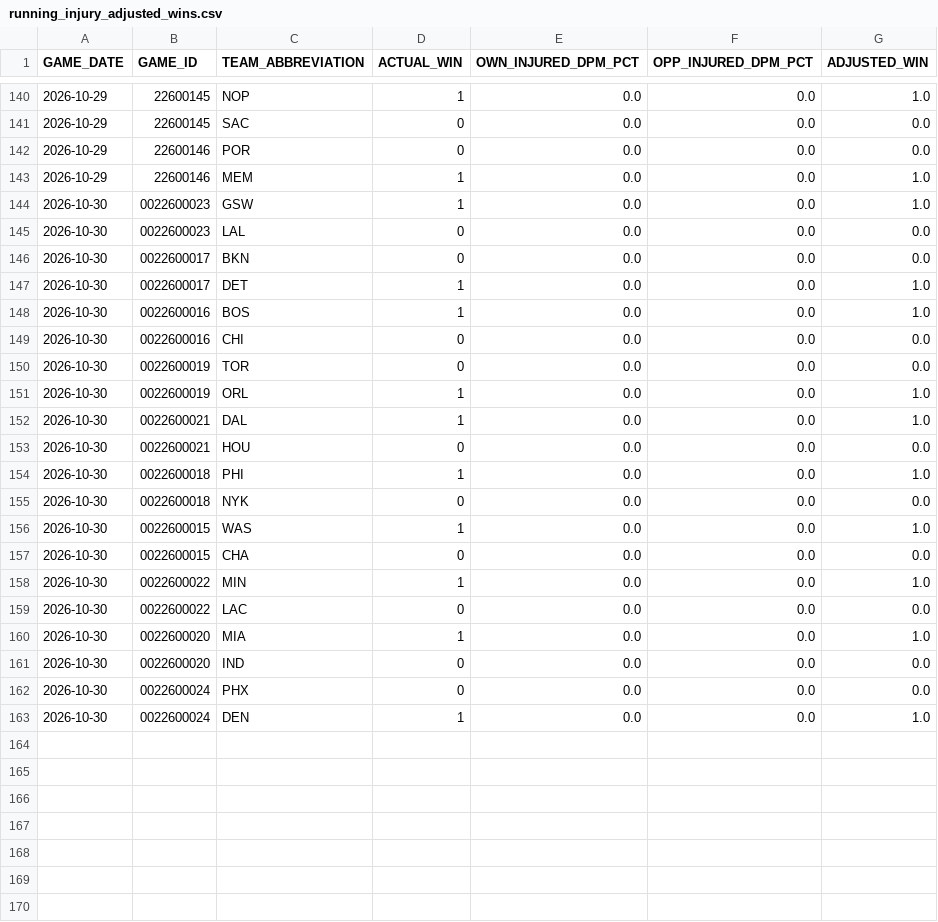
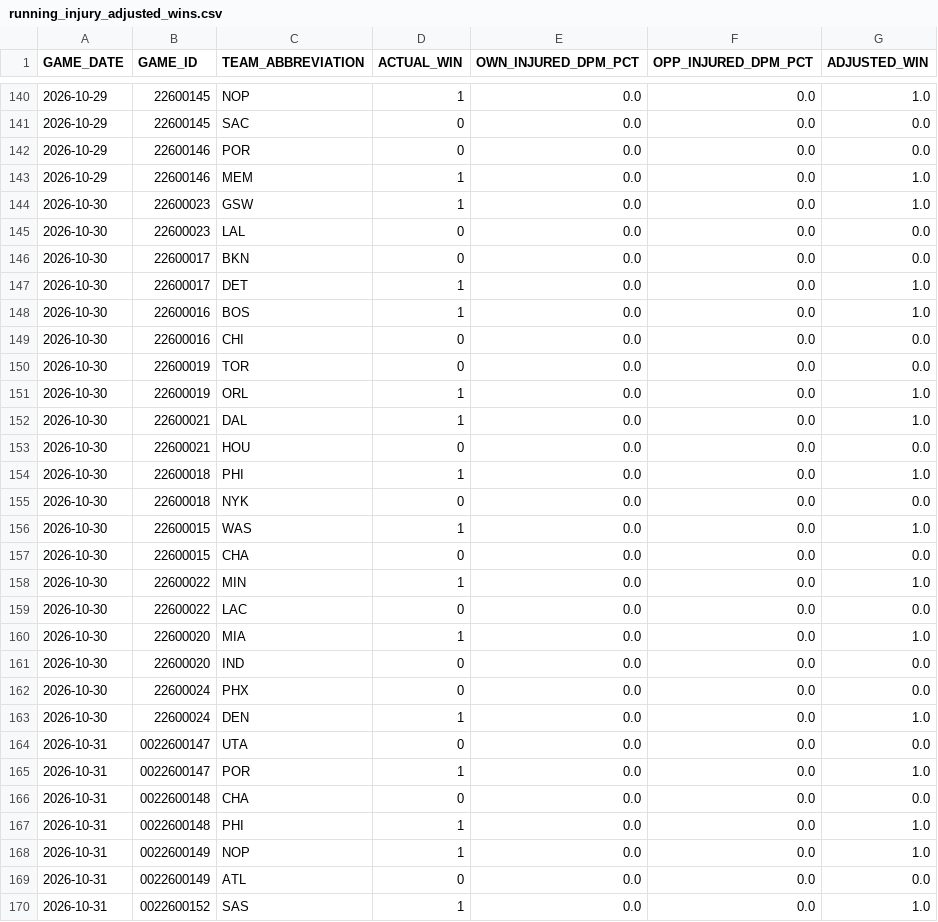
Before and after one commit to chrisguntherwrites/nba-injury-adjusted-wins, a CSV file: running_injury_adjusted_wins.csv, drawn as a sheet; only a part is shown, gaps mark what is left out; the diff covers the shown part only.

```diff
--- a/running_injury_adjusted_wins.csv
+++ b/running_injury_adjusted_wins.csv
@@ -143,21 +143,28 @@ GAME_DATE,GAME_ID,TEAM_ABBREVIATION,ACTUAL_WIN,OWN_INJURED_DPM_PCT,OPP_INJURED_D
 2026-10-29,22600146,MEM,1,0.0,0.0,1.0
-2026-10-30,0022600023,GSW,1,0.0,0.0,1.0
-2026-10-30,0022600023,LAL,0,0.0,0.0,0.0
-2026-10-30,0022600017,BKN,0,0.0,0.0,0.0
-2026-10-30,0022600017,DET,1,0.0,0.0,1.0
-2026-10-30,0022600016,BOS,1,0.0,0.0,1.0
-2026-10-30,0022600016,CHI,0,0.0,0.0,0.0
-2026-10-30,0022600019,TOR,0,0.0,0.0,0.0
-2026-10-30,0022600019,ORL,1,0.0,0.0,1.0
-2026-10-30,0022600021,DAL,1,0.0,0.0,1.0
-2026-10-30,0022600021,HOU,0,0.0,0.0,0.0
-2026-10-30,0022600018,PHI,1,0.0,0.0,1.0
-2026-10-30,0022600018,NYK,0,0.0,0.0,0.0
-2026-10-30,0022600015,WAS,1,0.0,0.0,1.0
-2026-10-30,0022600015,CHA,0,0.0,0.0,0.0
-2026-10-30,0022600022,MIN,1,0.0,0.0,1.0
-2026-10-30,0022600022,LAC,0,0.0,0.0,0.0
-2026-10-30,0022600020,MIA,1,0.0,0.0,1.0
-2026-10-30,0022600020,IND,0,0.0,0.0,0.0
-2026-10-30,0022600024,PHX,0,0.0,0.0,0.0
-2026-10-30,0022600024,DEN,1,0.0,0.0,1.0
+2026-10-30,22600023,GSW,1,0.0,0.0,1.0
+2026-10-30,22600023,LAL,0,0.0,0.0,0.0
+2026-10-30,22600017,BKN,0,0.0,0.0,0.0
+2026-10-30,22600017,DET,1,0.0,0.0,1.0
+2026-10-30,22600016,BOS,1,0.0,0.0,1.0
+2026-10-30,22600016,CHI,0,0.0,0.0,0.0
+2026-10-30,22600019,TOR,0,0.0,0.0,0.0
+2026-10-30,22600019,ORL,1,0.0,0.0,1.0
+2026-10-30,22600021,DAL,1,0.0,0.0,1.0
+2026-10-30,22600021,HOU,0,0.0,0.0,0.0
+2026-10-30,22600018,PHI,1,0.0,0.0,1.0
+2026-10-30,22600018,NYK,0,0.0,0.0,0.0
+2026-10-30,22600015,WAS,1,0.0,0.0,1.0
+2026-10-30,22600015,CHA,0,0.0,0.0,0.0
+2026-10-30,22600022,MIN,1,0.0,0.0,1.0
+2026-10-30,22600022,LAC,0,0.0,0.0,0.0
+2026-10-30,22600020,MIA,1,0.0,0.0,1.0
+2026-10-30,22600020,IND,0,0.0,0.0,0.0
+2026-10-30,22600024,PHX,0,0.0,0.0,0.0
+2026-10-30,22600024,DEN,1,0.0,0.0,1.0
+2026-10-31,0022600147,UTA,0,0.0,0.0,0.0
+2026-10-31,0022600147,POR,1,0.0,0.0,1.0
+2026-10-31,0022600148,CHA,0,0.0,0.0,0.0
+2026-10-31,0022600148,PHI,1,0.0,0.0,1.0
+2026-10-31,0022600149,NOP,1,0.0,0.0,1.0
+2026-10-31,0022600149,ATL,0,0.0,0.0,0.0
+2026-10-31,0022600152,SAS,1,0.0,0.0,1.0
```
Also changed, not shown: 7 added rows elsewhere in this file, 1 other file.
